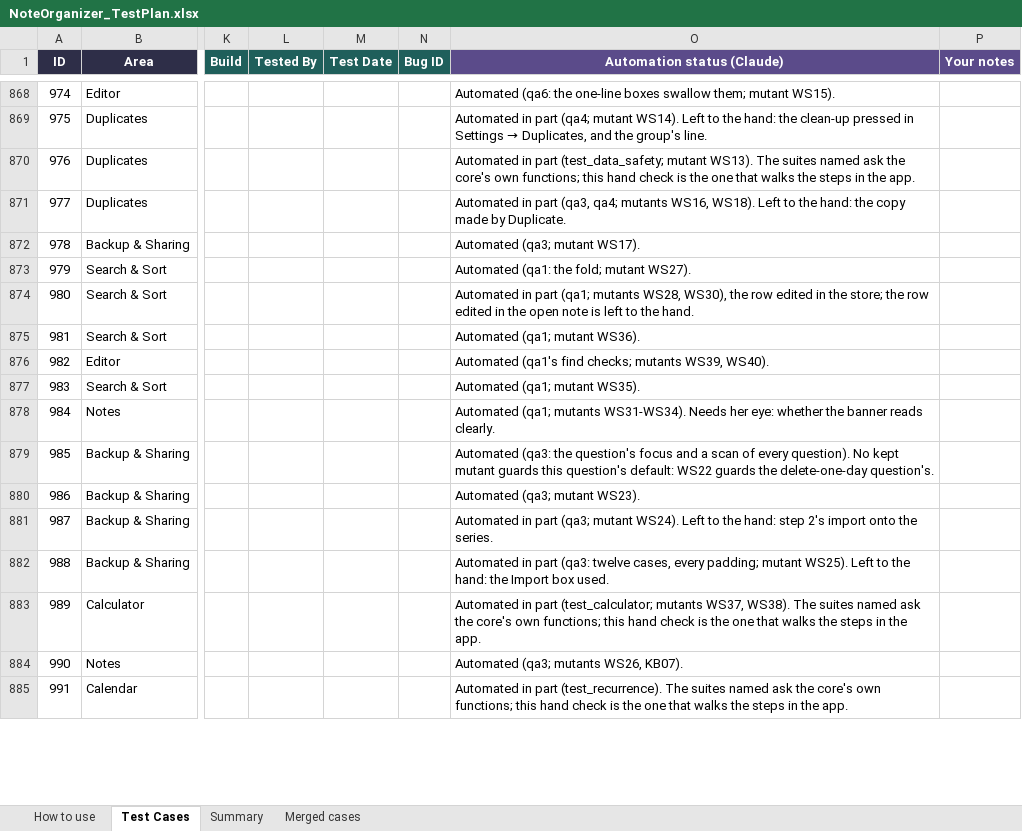
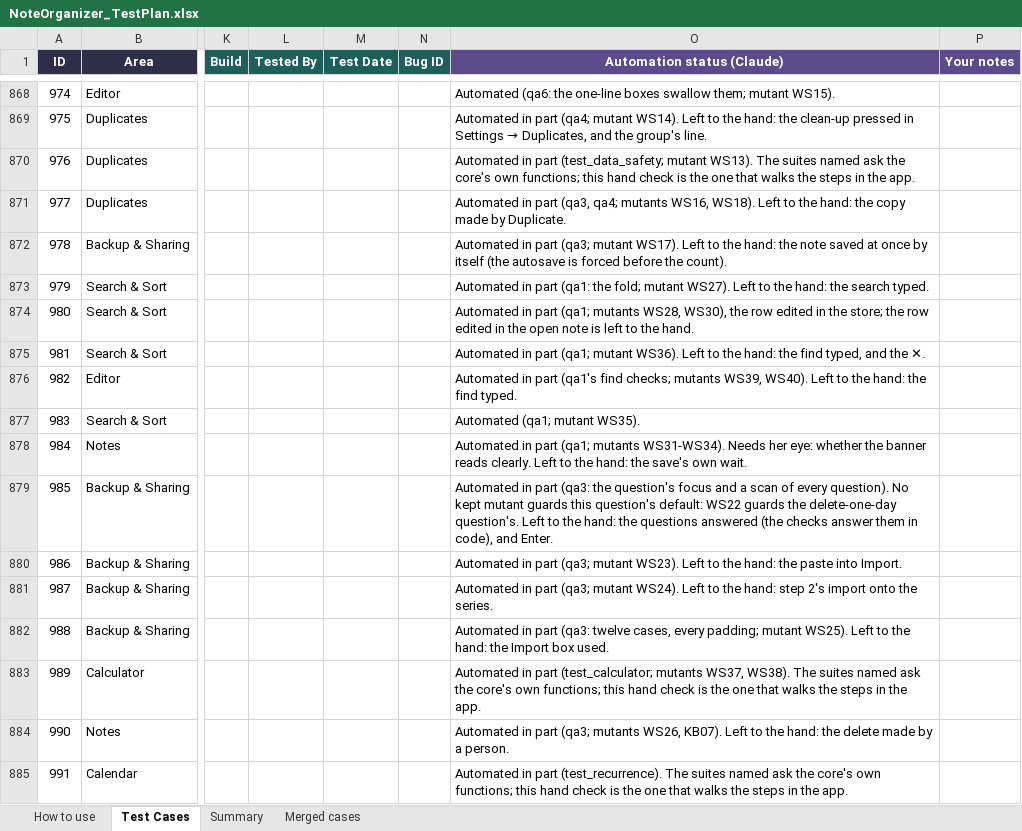
Before and after one commit to AlexandraMoldovan95/noteOrganizer, an Excel workbook: qa/NoteOrganizer_TestPlan.xlsx, sheet Test Cases, drawn as a sheet; only a part is shown, gaps mark what is left out; values as stored, in another font and other column widths than the file's, no borders; conditional formats not drawn; the diff covers the shown part only; the diff names each change by its address in the sheet, - before the commit and + after, or states it on an @@ line.

```diff
--- a/qa/NoteOrganizer_TestPlan.xlsx (sheet Test Cases)
+++ b/qa/NoteOrganizer_TestPlan.xlsx (sheet Test Cases)
-O872 (Automation status (Claude)): Automated (qa3; mutant WS17).
+O872 (Automation status (Claude)): Automated in part (qa3; mutant WS17). Left to the hand: the note saved at once by itself (the autosave is forced before the count).
-O873 (Automation status (Claude)): Automated (qa1: the fold; mutant WS27).
+O873 (Automation status (Claude)): Automated in part (qa1: the fold; mutant WS27). Left to the hand: the search typed.
-O875 (Automation status (Claude)): Automated (qa1; mutant WS36).
+O875 (Automation status (Claude)): Automated in part (qa1; mutant WS36). Left to the hand: the find typed, and the ✕.
-O876 (Automation status (Claude)): Automated (qa1's find checks; mutants WS39, WS40).
+O876 (Automation status (Claude)): Automated in part (qa1's find checks; mutants WS39, WS40). Left to the hand: the find typed.
-O878 (Automation status (Claude)): Automated (qa1; mutants WS31-WS34). Needs her eye: whether the banner reads clearly.
+O878 (Automation status (Claude)): Automated in part (qa1; mutants WS31-WS34). Needs her eye: whether the banner reads clearly. Left to the hand: the save's own wait.
-O879 (Automation status (Claude)): Automated (qa3: the question's focus and a scan of every question). No kept mutant guards this question's default: WS22 guards the delete-one-day question's.
+O879 (Automation status (Claude)): Automated in part (qa3: the question's focus and a scan of every question). No kept mutant guards this question's default: WS22 guards the delete-one-day question's. Left to the hand: the questions answered (the checks answer them in code), and Enter.
-O880 (Automation status (Claude)): Automated (qa3; mutant WS23).
+O880 (Automation status (Claude)): Automated in part (qa3; mutant WS23). Left to the hand: the paste into Import.
-O884 (Automation status (Claude)): Automated (qa3; mutants WS26, KB07).
+O884 (Automation status (Claude)): Automated in part (qa3; mutants WS26, KB07). Left to the hand: the delete made by a person.
```
Also changed, not shown: 169 edited cells elsewhere in this sheet, 5 other files.
